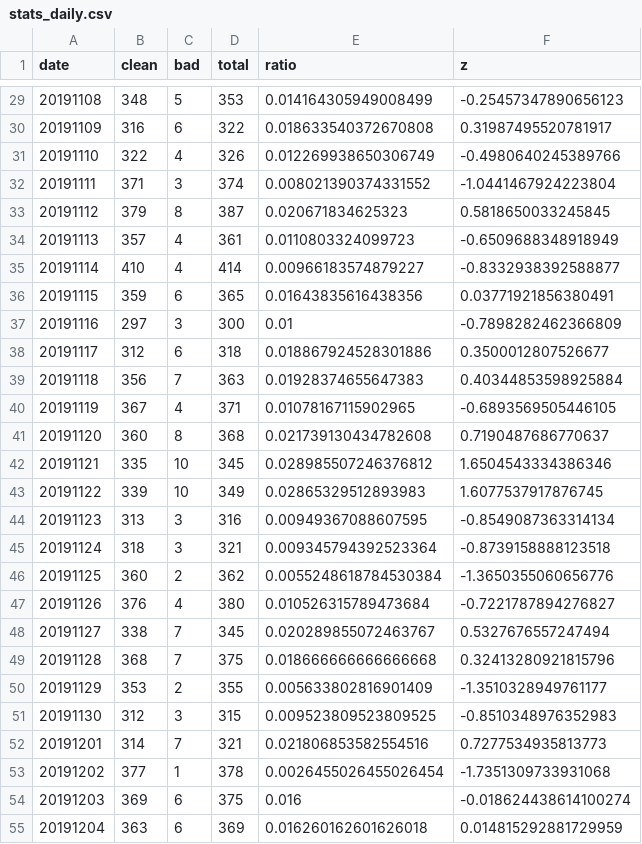
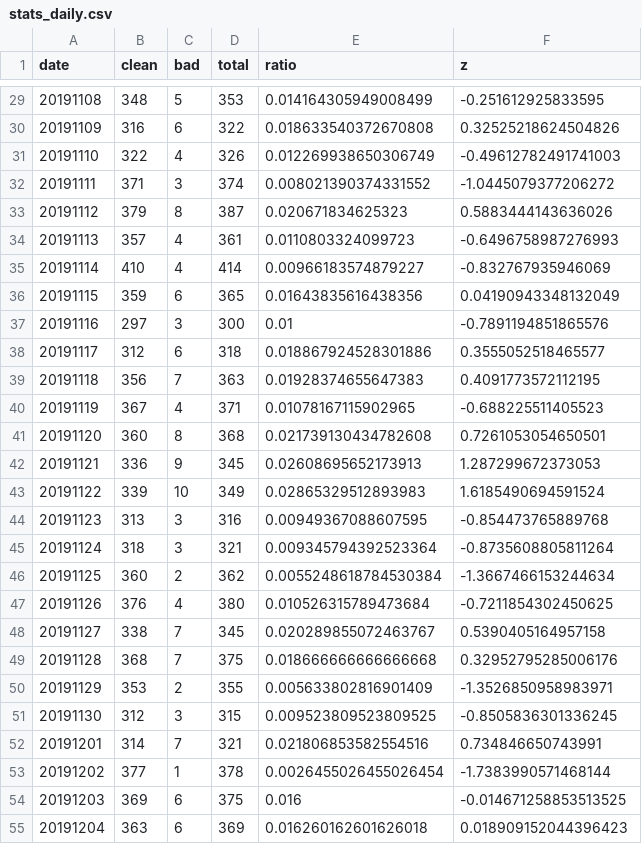
Before and after one commit to misogynyX/done-it-again, a CSV file: docs/_data/stats_daily.csv, drawn as a sheet; only a part is shown, gaps mark what is left out; the diff covers the shown part only.

```diff
--- a/docs/_data/stats_daily.csv
+++ b/docs/_data/stats_daily.csv
@@ -29,27 +29,27 @@ date,clean,bad,total,ratio,z
-20191108,348,5,353,0.014164305949008499,-0.25457347890656123
-20191109,316,6,322,0.018633540372670808,0.31987495520781917
-20191110,322,4,326,0.012269938650306749,-0.4980640245389766
-20191111,371,3,374,0.008021390374331552,-1.0441467924223804
-20191112,379,8,387,0.020671834625323,0.5818650033245845
-20191113,357,4,361,0.0110803324099723,-0.6509688348918949
-20191114,410,4,414,0.00966183574879227,-0.8332938392588877
-20191115,359,6,365,0.01643835616438356,0.03771921856380491
-20191116,297,3,300,0.01,-0.7898282462366809
-20191117,312,6,318,0.018867924528301886,0.3500012807526677
-20191118,356,7,363,0.01928374655647383,0.40344853598925884
-20191119,367,4,371,0.01078167115902965,-0.6893569505446105
-20191120,360,8,368,0.021739130434782608,0.7190487686770637
-20191121,335,10,345,0.028985507246376812,1.6504543334386346
-20191122,339,10,349,0.02865329512893983,1.6077537917876745
-20191123,313,3,316,0.00949367088607595,-0.8549087363314134
-20191124,318,3,321,0.009345794392523364,-0.8739158888123518
-20191125,360,2,362,0.0055248618784530384,-1.3650355060656776
-20191126,376,4,380,0.010526315789473684,-0.7221787894276827
-20191127,338,7,345,0.020289855072463767,0.5327676557247494
-20191128,368,7,375,0.018666666666666668,0.32413280921815796
-20191129,353,2,355,0.005633802816901409,-1.3510328949761177
-20191130,312,3,315,0.009523809523809525,-0.8510348976352983
-20191201,314,7,321,0.021806853582554516,0.7277534935813773
-20191202,377,1,378,0.0026455026455026454,-1.7351309733931068
-20191203,369,6,375,0.016,-0.018624438614100274
-20191204,363,6,369,0.016260162601626018,0.014815292881729959
+20191108,348,5,353,0.014164305949008499,-0.251612925833595
+20191109,316,6,322,0.018633540372670808,0.32525218624504826
+20191110,322,4,326,0.012269938650306749,-0.49612782491741003
+20191111,371,3,374,0.008021390374331552,-1.0445079377206272
+20191112,379,8,387,0.020671834625323,0.5883444143636026
+20191113,357,4,361,0.0110803324099723,-0.6496758987276993
+20191114,410,4,414,0.00966183574879227,-0.832767935946069
+20191115,359,6,365,0.01643835616438356,0.04190943348132049
+20191116,297,3,300,0.01,-0.7891194851865576
+20191117,312,6,318,0.018867924528301886,0.3555052518465577
+20191118,356,7,363,0.01928374655647383,0.4091773572112195
+20191119,367,4,371,0.01078167115902965,-0.688225511405523
+20191120,360,8,368,0.021739130434782608,0.7261053054650501
+20191121,336,9,345,0.02608695652173913,1.287299672373053
+20191122,339,10,349,0.02865329512893983,1.6185490694591524
+20191123,313,3,316,0.00949367088607595,-0.854473765889768
+20191124,318,3,321,0.009345794392523364,-0.8735608805811264
+20191125,360,2,362,0.0055248618784530384,-1.3667466153244634
+20191126,376,4,380,0.010526315789473684,-0.7211854302450625
+20191127,338,7,345,0.020289855072463767,0.5390405164957158
+20191128,368,7,375,0.018666666666666668,0.32952795285006176
+20191129,353,2,355,0.005633802816901409,-1.3526850958983971
+20191130,312,3,315,0.009523809523809525,-0.8505836301336245
+20191201,314,7,321,0.021806853582554516,0.734846650743991
+20191202,377,1,378,0.0026455026455026454,-1.7383990571468144
+20191203,369,6,375,0.016,-0.014671258853513525
+20191204,363,6,369,0.016260162601626018,0.018909152044396423
```
Also changed, not shown: 157 edited cells elsewhere in this file, docs/_data/stats_best_cps.csv, docs/_data/stats_freq_tags.csv, 2 other files.
